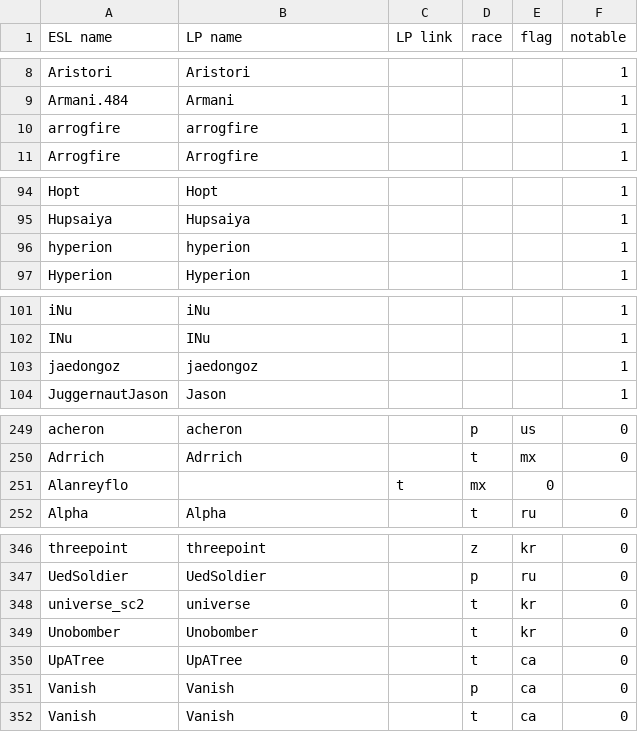
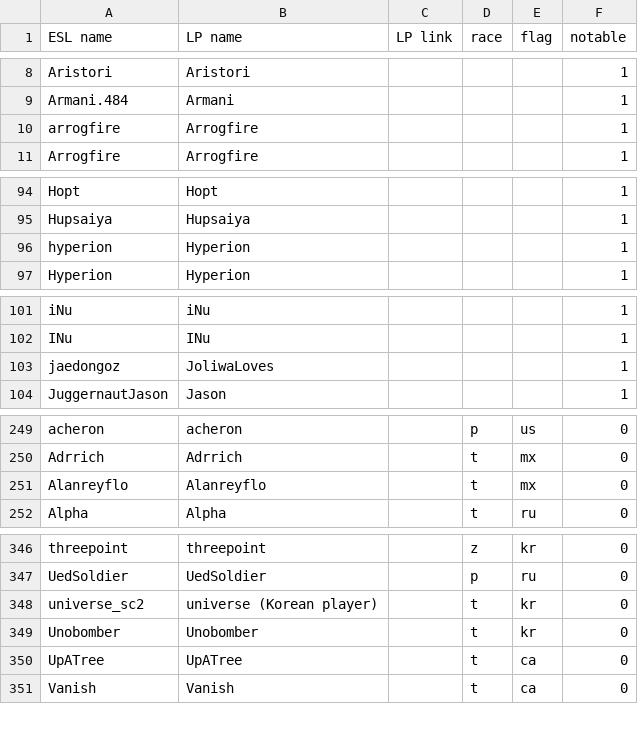
Before and after one commit to Steap/liquipedia-scripts, a CSV file: liquipedia_scripts/data/ept-cups-known-players.csv, drawn as a sheet; only a part is shown, gaps mark what is left out; the diff covers the shown part only.

Commit message:
Update ept-cups-known-players.csv
Fixed error (missing LP Name for one entry) and created consistent
capitalization and a couple of disambiguations.

```diff
--- a/liquipedia_scripts/data/ept-cups-known-players.csv
+++ b/liquipedia_scripts/data/ept-cups-known-players.csv
@@ -9,3 +9,3 @@ Aristori,Aristori,,,,1
 Armani.484,Armani,,,,1
-arrogfire,arrogfire,,,,1
+arrogfire,Arrogfire,,,,1
 Arrogfire,Arrogfire,,,,1
@@ -95,3 +95,3 @@ Hopt,Hopt,,,,1
 Hupsaiya,Hupsaiya,,,,1
-hyperion,hyperion,,,,1
+hyperion,Hyperion,,,,1
 Hyperion,Hyperion,,,,1
@@ -102,3 +102,3 @@ iNu,iNu,,,,1
 INu,INu,,,,1
-jaedongoz,jaedongoz,,,,1
+jaedongoz,JoliwaLoves,,,,1
 JuggernautJason,Jason,,,,1
@@ -250,3 +250,3 @@ acheron,acheron,,p,us,0
 Adrrich,Adrrich,,t,mx,0
-Alanreyflo,,t,mx,0
+Alanreyflo,Alanreyflo,,t,mx,0
 Alpha,Alpha,,t,ru,0
@@ -347,6 +347,5 @@ threepoint,threepoint,,z,kr,0
 UedSoldier,UedSoldier,,p,ru,0
-universe_sc2,universe,,t,kr,0
+universe_sc2,universe (Korean player),,t,kr,0
 Unobomber,Unobomber,,t,kr,0
 UpATree,UpATree,,t,ca,0
-Vanish,Vanish,,p,ca,0
 Vanish,Vanish,,t,ca,0
```
Also changed, not shown: 6 edited cells elsewhere in this file.
